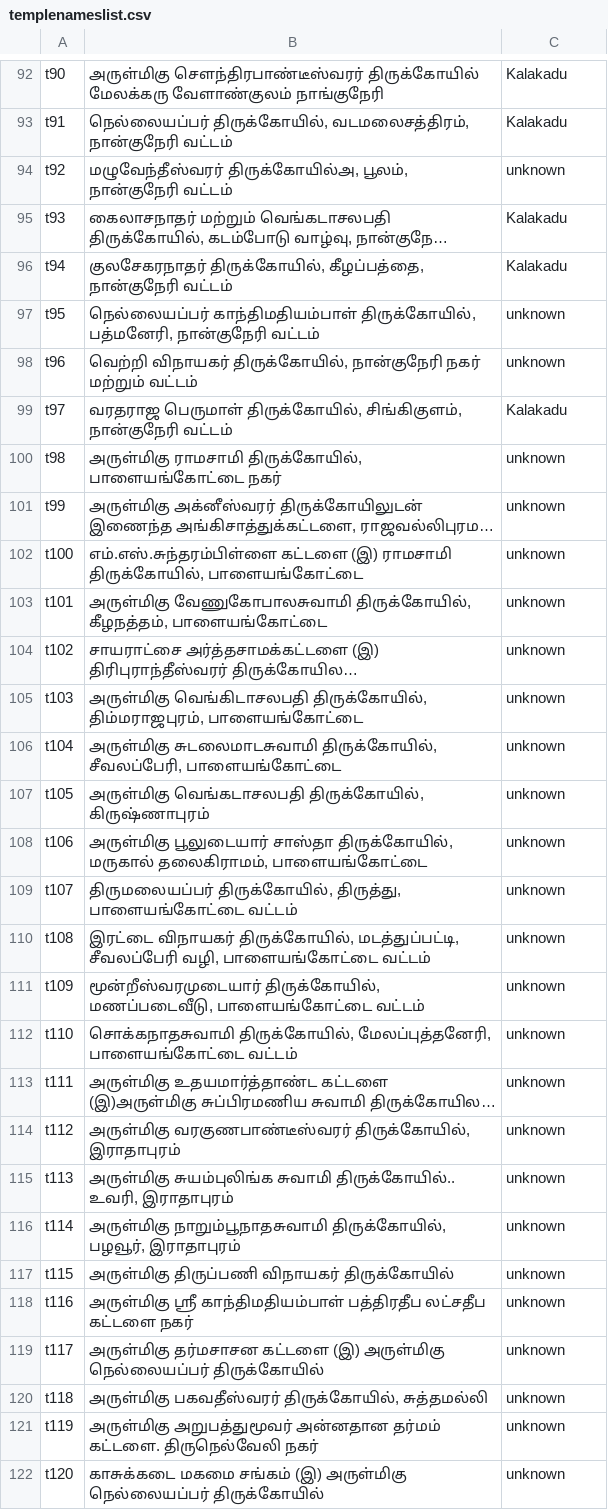
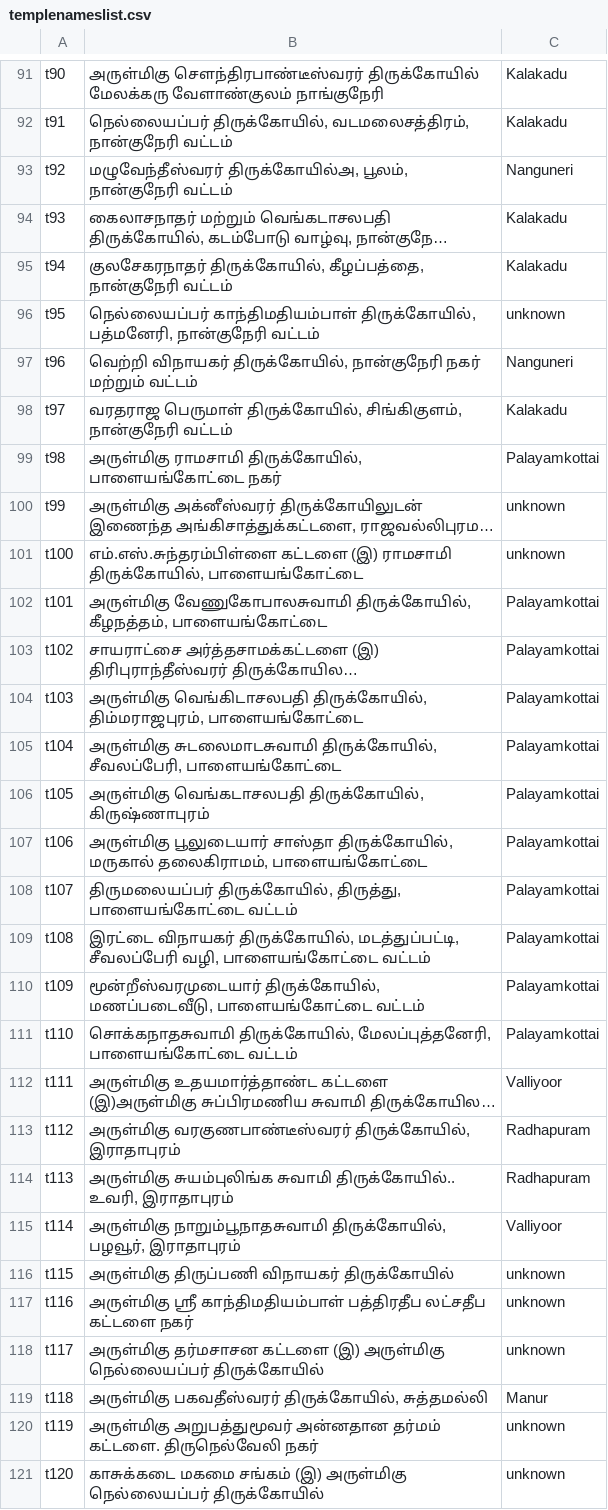
Before and after one commit to ThePala/nandavanam, a CSV file: public/templenameslist.csv, drawn as a sheet; only a part is shown, gaps mark what is left out; long unchanged cells end in …; addresses are those after the commit; the diff covers the shown part only; the diff names each change by its address in the sheet, - before the commit and + after, or states it on an @@ line.

```diff
--- a/public/templenameslist.csv
+++ b/public/templenameslist.csv
-C93: unknown
+C93: Nanguneri
-C97: unknown
+C97: Nanguneri
-C99: unknown
+C99: Palayamkottai
-C102:C111: unknown
+C102:C111: Palayamkottai
-C112: unknown
+C112: Valliyoor
-C113:C114: unknown
+C113:C114: Radhapuram
-C115: unknown
+C115: Valliyoor
-C119: unknown
+C119: Manur
```
Also changed, not shown: 8 added rows, 1 removed row and 81 edited cells elsewhere in this file, 3 other files.
